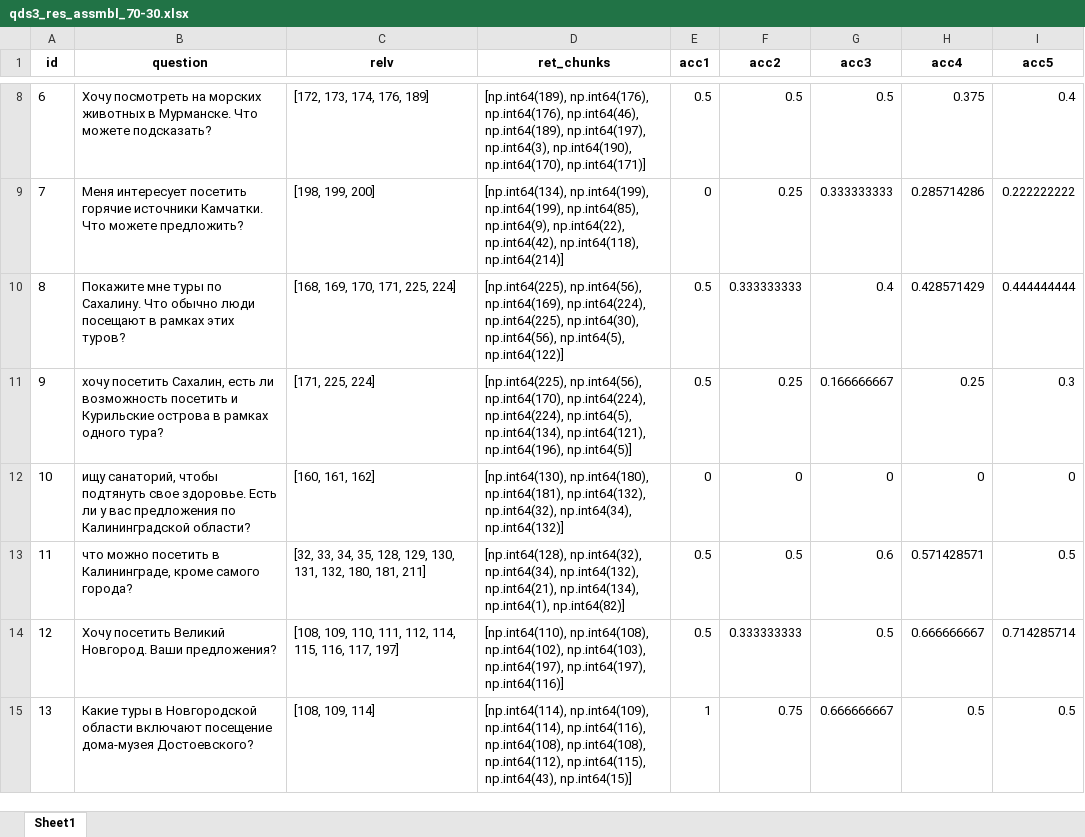
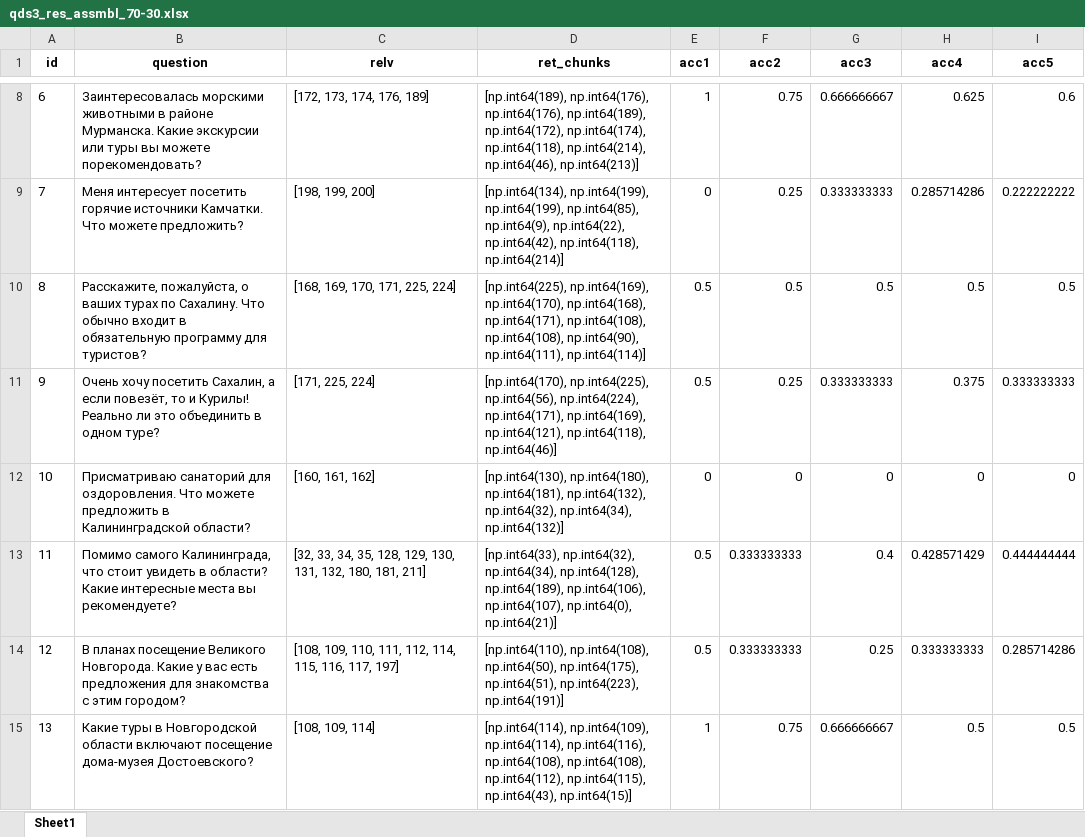
Before and after one commit to kkksas/diplomat, an Excel workbook: anextour parser/results/asmbl/dont_cut/qds3_res_assmbl_70-30.xlsx, sheet Sheet1, drawn as a sheet; only a part is shown, gaps mark what is left out; values as stored, in another font and other column widths than the file's, no borders; the diff covers the shown part only; the diff names each change by its address in the sheet, - before the commit and + after, or states it on an @@ line.

```diff
--- a/anextour parser/results/asmbl/dont_cut/qds3_res_assmbl_70-30.xlsx (sheet Sheet1)
+++ b/anextour parser/results/asmbl/dont_cut/qds3_res_assmbl_70-30.xlsx (sheet Sheet1)
-B8 (question): Хочу посмотреть на морских животных в Мурманске. Что можете подсказать?
+B8 (question): Заинтересовалась морскими животными в районе Мурманска. Какие экскурсии или туры вы можете порекомендовать?
-D8 (ret_chunks): …np.int64(176), np.int64(176), np.int64(46), np.int64(189), np.int64(197), np.int64(3), np.int64(190), np.int64(170), np.int64(171)]
+D8 (ret_chunks): …np.int64(176), np.int64(176), np.int64(189), np.int64(172), np.int64(174), np.int64(118), np.int64(214), np.int64(46), np.int64(213)]
-E8 (acc1): 0.5
+E8 (acc1): 1
-F8 (acc2): 0.5
+F8 (acc2): 0.75
-G8 (acc3): 0.5
+G8 (acc3): 0.666666667
-H8 (acc4): 0.375
+H8 (acc4): 0.625
-I8 (acc5): 0.4
+I8 (acc5): 0.6
-B10 (question): Покажите мне туры по Сахалину. Что обычно люди посещают в рамках этих туров?
+B10 (question): Расскажите, пожалуйста, о ваших турах по Сахалину. Что обычно входит в обязательную программу для туристов?
-D10 (ret_chunks): [np.int64(225), np.int64(56), np.int64(169), np.int64(224), np.int64(225), np.int64(30), np.int64(56), np.int64(5), np.int64(122)]
+D10 (ret_chunks): [np.int64(225), np.int64(169), np.int64(170), np.int64(168), np.int64(171), np.int64(108), np.int64(108), np.int64(90), np.int64(111), np.int64(114)]
-F10 (acc2): 0.333333333
+F10 (acc2): 0.5
-G10 (acc3): 0.4
+G10 (acc3): 0.5
-H10 (acc4): 0.428571429
+H10 (acc4): 0.5
-I10 (acc5): 0.444444444
+I10 (acc5): 0.5
-B11 (question): хочу посетить Сахалин, есть ли возможность посетить и Курильские острова в рамках одного тура?
+B11 (question): Очень хочу посетить Сахалин, а если повезёт, то и Курилы! Реально ли это объединить в одном туре?
-D11 (ret_chunks): [np.int64(225), np.int64(56), np.int64(170), np.int64(224), np.int64(224), np.int64(5), np.int64(134), np.int64(121), np.int64(196), np.int64(5)]
+D11 (ret_chunks): [np.int64(170), np.int64(225), np.int64(56), np.int64(224), np.int64(171), np.int64(169), np.int64(121), np.int64(118), np.int64(46)]
-G11 (acc3): 0.166666667
+G11 (acc3): 0.333333333
-H11 (acc4): 0.25
+H11 (acc4): 0.375
-I11 (acc5): 0.3
+I11 (acc5): 0.333333333
-B12 (question): ищу санаторий, чтобы подтянуть свое здоровье. Есть ли у вас предложения по Калининградской области?
+B12 (question): Присматриваю санаторий для оздоровления. Что можете предложить в Калининградской области?
-B13 (question): что можно посетить в Калининграде, кроме самого города?
+B13 (question): Помимо самого Калининграда, что стоит увидеть в области? Какие интересные места вы рекомендуете?
-D13 (ret_chunks): [np.int64(128), np.int64(32), np.int64(34), np.int64(132), np.int64(21), np.int64(134), np.int64(1), np.int64(82)]
+D13 (ret_chunks): [np.int64(33), np.int64(32), np.int64(34), np.int64(128), np.int64(189), np.int64(106), np.int64(107), np.int64(0), np.int64(21)]
-F13 (acc2): 0.5
+F13 (acc2): 0.333333333
-G13 (acc3): 0.6
+G13 (acc3): 0.4
-H13 (acc4): 0.571428571
+H13 (acc4): 0.428571429
-I13 (acc5): 0.5
+I13 (acc5): 0.444444444
-B14 (question): Хочу посетить Великий Новгород. Ваши предложения?
+B14 (question): В планах посещение Великого Новгорода. Какие у вас есть предложения для знакомства с этим городом?
-D14 (ret_chunks): [np.int64(110), np.int64(108), np.int64(102), np.int64(103), np.int64(197), np.int64(197), np.int64(116)]
+D14 (ret_chunks): [np.int64(110), np.int64(108), np.int64(50), np.int64(175), np.int64(51), np.int64(223), np.int64(191)]
-G14 (acc3): 0.5
+G14 (acc3): 0.25
-H14 (acc4): 0.666666667
+H14 (acc4): 0.333333333
-I14 (acc5): 0.714285714
+I14 (acc5): 0.285714286
```
Also changed, not shown: 47 edited cells elsewhere in this sheet, anextour parser/parsed.xlsx, anextour parser/results/asmbl/dont_cut/qds3_res_assmbl_90-10.xlsx, 51 other files.
